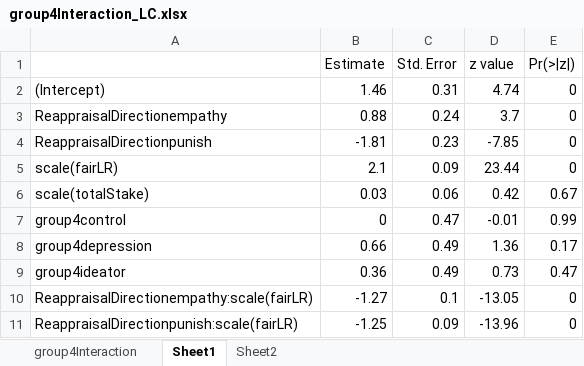
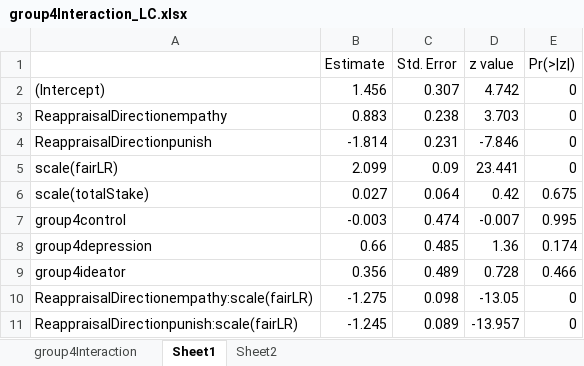
Before and after one commit to kezhangeco/Suicide_UG, an Excel workbook: UG_data_analysis/outputs/main/NoIndividual/group4Interaction_LC.xlsx, sheet Sheet1, drawn as a sheet; only a part is shown; values as stored, in another font and other column widths than the file's, no borders; the diff covers the shown part only; the diff names each change by its address in the sheet, - before the commit and + after, or states it on an @@ line.

```diff
--- a/UG_data_analysis/outputs/main/NoIndividual/group4Interaction_LC.xlsx (sheet Sheet1)
+++ b/UG_data_analysis/outputs/main/NoIndividual/group4Interaction_LC.xlsx (sheet Sheet1)
-B2 (Estimate): 1.46
+B2 (Estimate): 1.456
-C2 (Std. Error): 0.31
+C2 (Std. Error): 0.307
-D2 (z value): 4.74
+D2 (z value): 4.742
-B3 (Estimate): 0.88
+B3 (Estimate): 0.883
-C3 (Std. Error): 0.24
+C3 (Std. Error): 0.238
-D3 (z value): 3.7
+D3 (z value): 3.703
-B4 (Estimate): -1.81
+B4 (Estimate): -1.814
-C4 (Std. Error): 0.23
+C4 (Std. Error): 0.231
-D4 (z value): -7.85
+D4 (z value): -7.846
-B5 (Estimate): 2.1
+B5 (Estimate): 2.099
-D5 (z value): 23.44
+D5 (z value): 23.441
-B6 (Estimate): 0.03
+B6 (Estimate): 0.027
-C6 (Std. Error): 0.06
+C6 (Std. Error): 0.064
-E6 (Pr(>|z|)): 0.67
+E6 (Pr(>|z|)): 0.675
-B7 (Estimate): 0
+B7 (Estimate): -0.003
-C7 (Std. Error): 0.47
+C7 (Std. Error): 0.474
-D7 (z value): -0.01
+D7 (z value): -0.007
-E7 (Pr(>|z|)): 0.99
+E7 (Pr(>|z|)): 0.995
-C8 (Std. Error): 0.49
+C8 (Std. Error): 0.485
-E8 (Pr(>|z|)): 0.17
+E8 (Pr(>|z|)): 0.174
-B9 (Estimate): 0.36
+B9 (Estimate): 0.356
-C9 (Std. Error): 0.49
+C9 (Std. Error): 0.489
-D9 (z value): 0.73
+D9 (z value): 0.728
-E9 (Pr(>|z|)): 0.47
+E9 (Pr(>|z|)): 0.466
-B10 (Estimate): -1.27
+B10 (Estimate): -1.275
-C10 (Std. Error): 0.1
+C10 (Std. Error): 0.098
-B11 (Estimate): -1.25
+B11 (Estimate): -1.245
-C11 (Std. Error): 0.09
+C11 (Std. Error): 0.089
-D11 (z value): -13.96
+D11 (z value): -13.957
```
Also changed, not shown: 61 edited cells elsewhere in this sheet, sheet group4Interaction, sheet Sheet2, UG_data_analysis/outputs/punishType/NoIndividual/group4InteractionPun3way_LC.xlsx, UG_data_analysis/outputs/reactivity/NoIndividual/modelOutputs_LC.xlsx.
